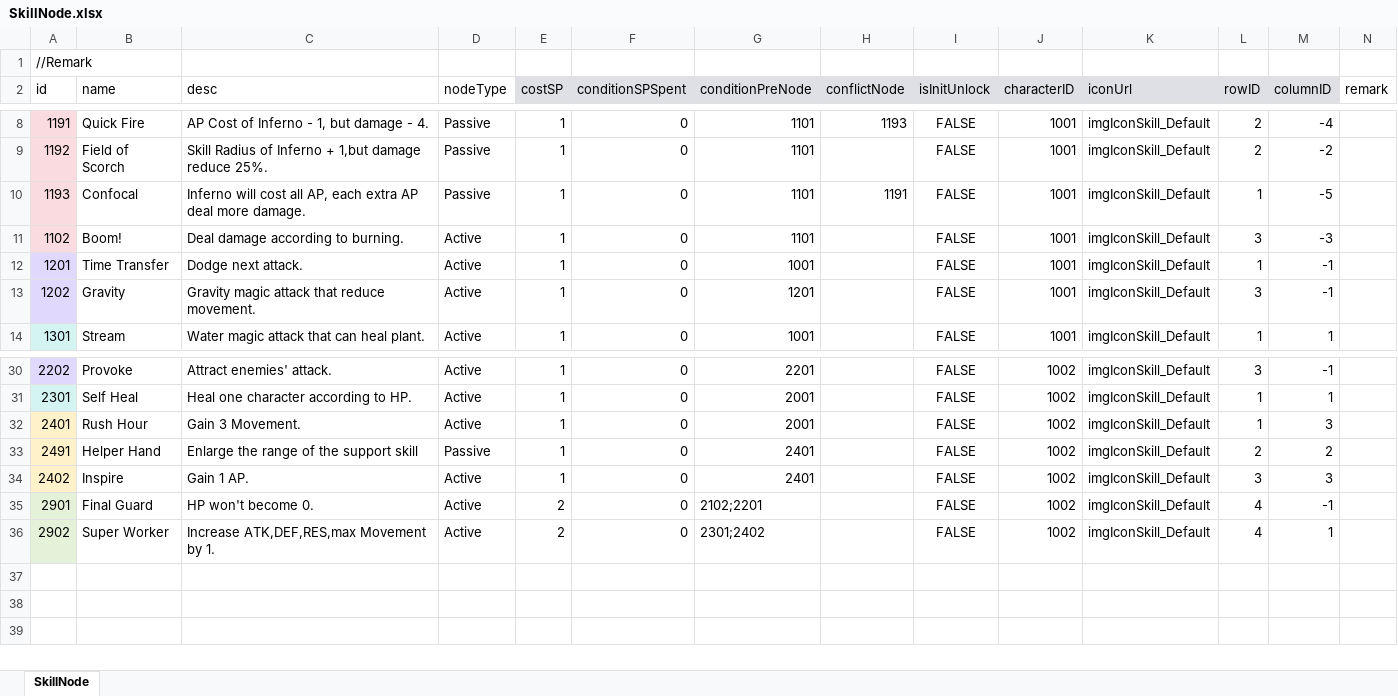
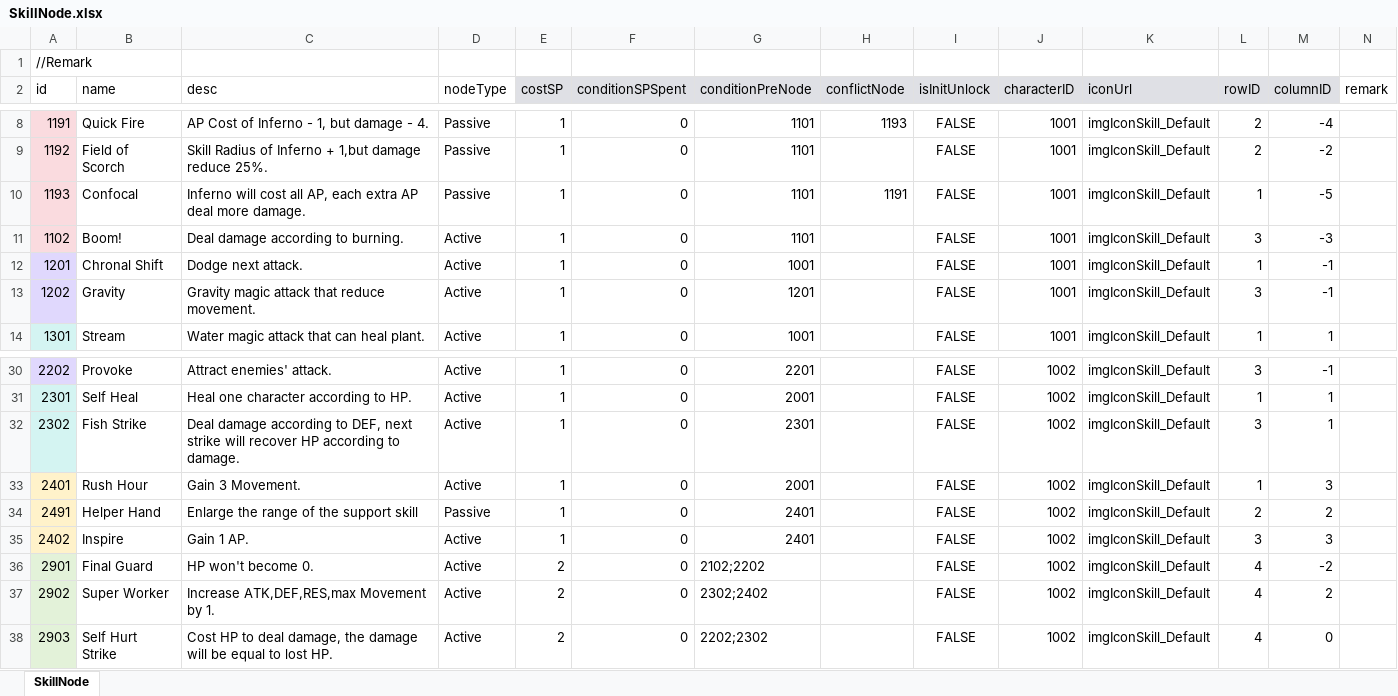
Before and after one commit to LUOHONGPENG/HermitRabbit, an Excel workbook: Assets/Excel/SkillNode.xlsx, sheet SkillNode, drawn as a sheet; only a part is shown, gaps mark what is left out; values as stored, in another font and other column widths than the file's, no borders; addresses are those after the commit; the diff names each change by its address in the sheet, - before the commit and + after, or states it on an @@ line.

```diff
--- a/Assets/Excel/SkillNode.xlsx (sheet SkillNode)
+++ b/Assets/Excel/SkillNode.xlsx (sheet SkillNode)
-B12 (name): Time Transfer
+B12 (name): Chronal Shift
+row 32: 2302 | Fish Strike | Deal damage according to DEF, next strike will recover HP according to damage. | Active | 1 | 0 | 2301 |  | FALSE | 1002 | imgIconSkill_Default | 3 | 1
-G36 (conditionPreNode): 2102;2201
+G36 (conditionPreNode): 2102;2202
-M36 (columnID): -1
+M36 (columnID): -2
-G37 (conditionPreNode): 2301;2402
+G37 (conditionPreNode): 2302;2402
-M37 (columnID): 1
+M37 (columnID): 2
+row 38: 2903 | Self Hurt Strike | Cost HP to deal damage, the damage will be equal to lost HP. | Active | 2 | 0 | 2202;2302 |  | FALSE | 1002 | imgIconSkill_Default | 4 | 0
```
Also changed, not shown: Assets/Excel/Buff.xlsx, Assets/Excel/Plant.xlsx, 40 other files.
